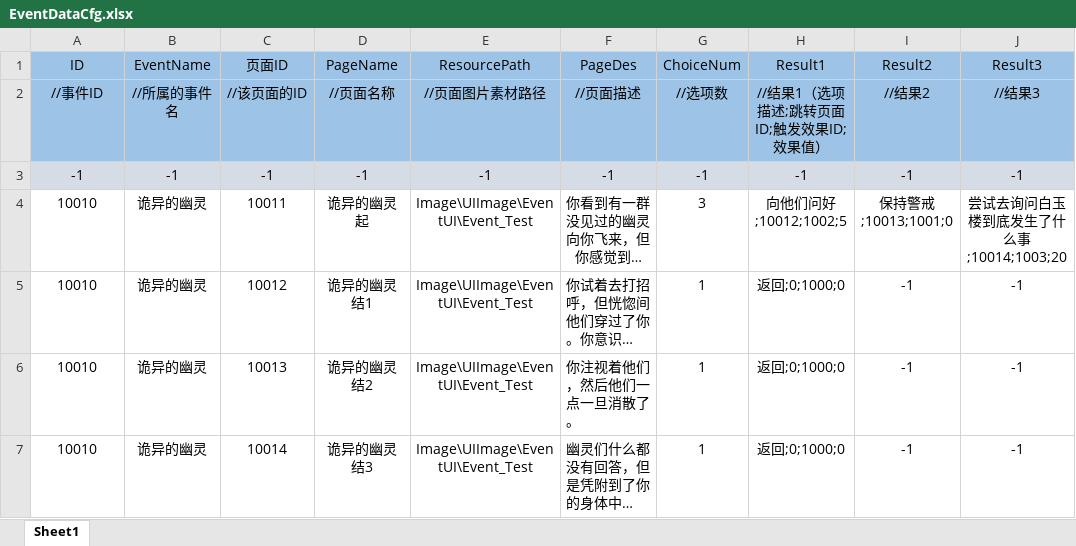
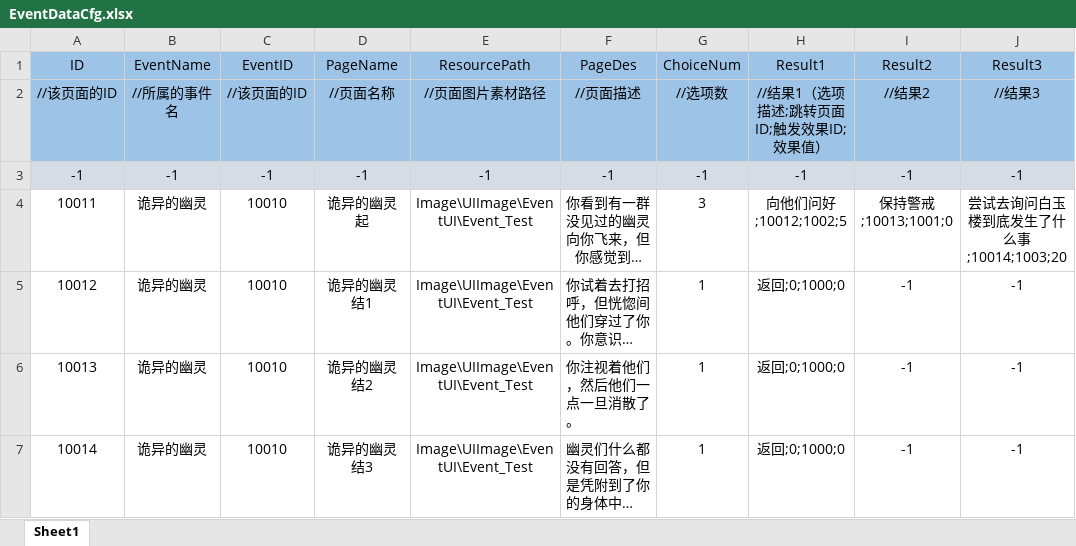
Before and after one commit to Koroshiya71/Slay-the-Touhou-RE, an Excel workbook: Assets/Resources/Cfg/EventDataCfg.xlsx, sheet Sheet1, drawn as a sheet; long unchanged cells end in …; values as stored, in another font and other column widths than the file's, no borders; the diff names each change by its address in the sheet, - before the commit and + after, or states it on an @@ line.

```diff
--- a/Assets/Resources/Cfg/EventDataCfg.xlsx (sheet Sheet1)
+++ b/Assets/Resources/Cfg/EventDataCfg.xlsx (sheet Sheet1)
-C1: 页面ID
+C1: EventID
-A2 (ID): //事件ID
+A2 (ID): //该页面的ID
-A4 (ID): 10010
+A4 (ID): 10011
-C4 (EventID): 10011
+C4 (EventID): 10010
-A5 (ID): 10010
+A5 (ID): 10012
-C5 (EventID): 10012
+C5 (EventID): 10010
-A6 (ID): 10010
+A6 (ID): 10013
-C6 (EventID): 10013
+C6 (EventID): 10010
-A7 (ID): 10010
+A7 (ID): 10014
-C7 (EventID): 10014
+C7 (EventID): 10010
```
Also changed, not shown: 4 other files.
